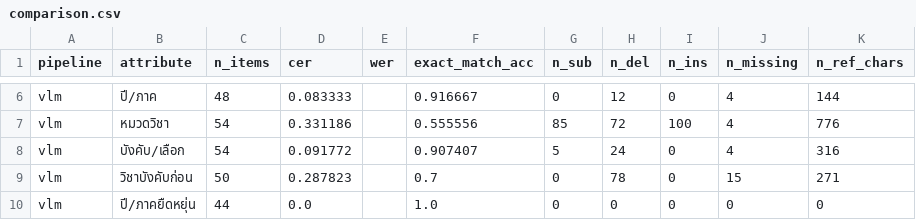
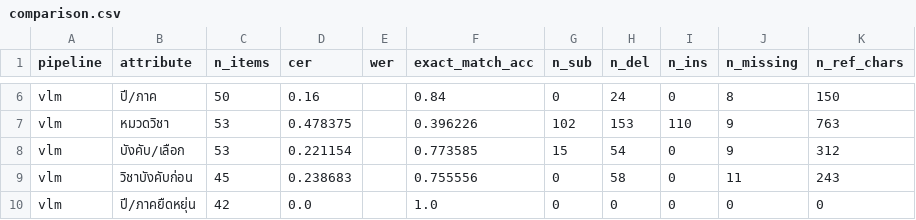
Before and after one commit to maplecodingfrez/isd-2026-OCR-LLM-QNA, a CSV file: Lab8b_ocr_system/runs/IT/coop_dewm/lab7b_output/comparison.csv (was Lab8b_ocr_system/runs/IT/no_coop_retry/lab7b_output/comparison.csv), drawn as a sheet; only a part is shown, gaps mark what is left out; the diff covers the shown part only; the diff names each change by its address in the sheet, - before the commit and + after, or states it on an @@ line.

Commit message:
IT coop: replace main run with watermark-removed OCR (recovers 06016419/06016420, book-accurate credits); back up prior result; flag stale retry comparison

```diff
--- a/Lab8b_ocr_system/runs/IT/no_coop_retry/lab7b_output/comparison.csv
+++ b/Lab8b_ocr_system/runs/IT/coop_dewm/lab7b_output/comparison.csv
-C6 (n_items): 48
+C6 (n_items): 50
-D6 (cer): 0.083333
+D6 (cer): 0.16
-F6 (exact_match_acc): 0.916667
+F6 (exact_match_acc): 0.84
-H6 (n_del): 12
+H6 (n_del): 24
-J6 (n_missing): 4
+J6 (n_missing): 8
-K6 (n_ref_chars): 144
+K6 (n_ref_chars): 150
-C7:C8 (n_items): 54
+C7:C8 (n_items): 53
-D7 (cer): 0.331186
+D7 (cer): 0.478375
-F7 (exact_match_acc): 0.555556
+F7 (exact_match_acc): 0.396226
-G7 (n_sub): 85
+G7 (n_sub): 102
-H7 (n_del): 72
+H7 (n_del): 153
-I7 (n_ins): 100
+I7 (n_ins): 110
-J7:J8 (n_missing): 4
+J7:J8 (n_missing): 9
-K7 (n_ref_chars): 776
+K7 (n_ref_chars): 763
-D8 (cer): 0.091772
+D8 (cer): 0.221154
-F8 (exact_match_acc): 0.907407
+F8 (exact_match_acc): 0.773585
-G8 (n_sub): 5
+G8 (n_sub): 15
-H8 (n_del): 24
+H8 (n_del): 54
-K8 (n_ref_chars): 316
+K8 (n_ref_chars): 312
-C9 (n_items): 50
+C9 (n_items): 45
-D9 (cer): 0.287823
+D9 (cer): 0.238683
-F9 (exact_match_acc): 0.7
+F9 (exact_match_acc): 0.755556
-H9 (n_del): 78
+H9 (n_del): 58
-J9 (n_missing): 15
+J9 (n_missing): 11
-K9 (n_ref_chars): 271
+K9 (n_ref_chars): 243
-C10 (n_items): 44
+C10 (n_items): 42
```
Also changed, not shown: 32 edited cells elsewhere in this file, 49 other files.
